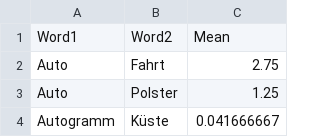
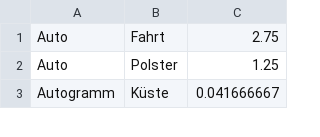
Before and after one commit to commonsense/conceptnet-numberbatch, a CSV file: code/conceptnet_retrofitting/evaluation/data/rg-65.de.csv, drawn as a sheet; only a part is shown.

```diff
--- a/code/conceptnet_retrofitting/evaluation/data/rg-65.de.csv
+++ b/code/conceptnet_retrofitting/evaluation/data/rg-65.de.csv
@@ -1,2 +1 @@
-Word1	Word2	Mean
 Auto	Fahrt	2.75
```
Also changed, not shown: code/conceptnet_retrofitting/evaluation/data/mc30.es.csv, code/conceptnet_retrofitting/evaluation/data/ws353.ar.csv, 2 other files.
